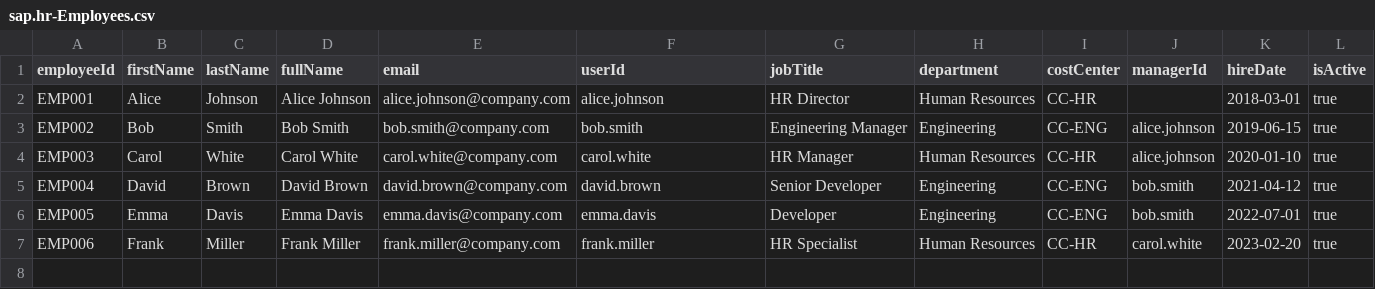
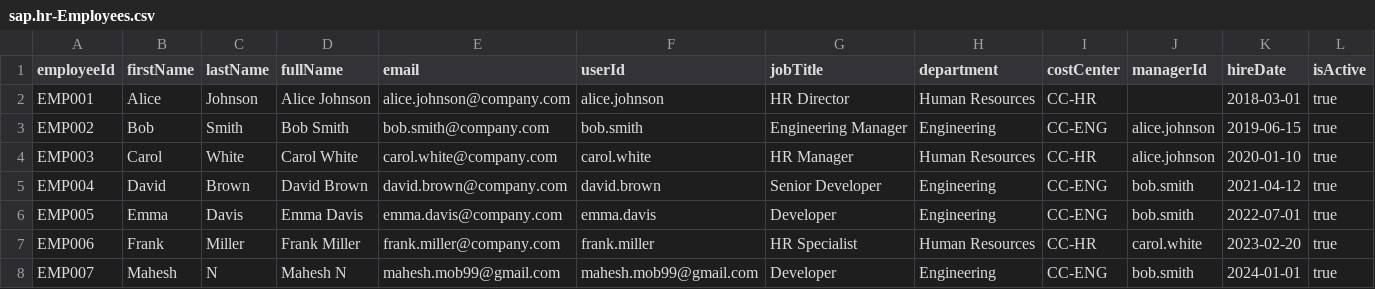
Before and after one commit to Maddy464/hr-sf-emp-data, a CSV file: db/data/sap.hr-Employees.csv, drawn as a sheet.

```diff
--- a/db/data/sap.hr-Employees.csv
+++ b/db/data/sap.hr-Employees.csv
@@ -7 +7,2 @@ EMP005,Emma,Davis,Emma Davis,emma.davis@company.com,emma.davis,Developer,Enginee
 EMP006,Frank,Miller,Frank Miller,frank.miller@company.com,frank.miller,HR Specialist,Human Resources,CC-HR,carol.white,2023-02-20,true
+EMP007,Mahesh,N,Mahesh N,mahesh.mob99@gmail.com,mahesh.mob99@gmail.com,Developer,Engineering,CC-ENG,bob.smith,2024-01-01,true
```
Also changed, not shown: db/data/sap.hr-LeaveBalances.csv, 8 other files.
